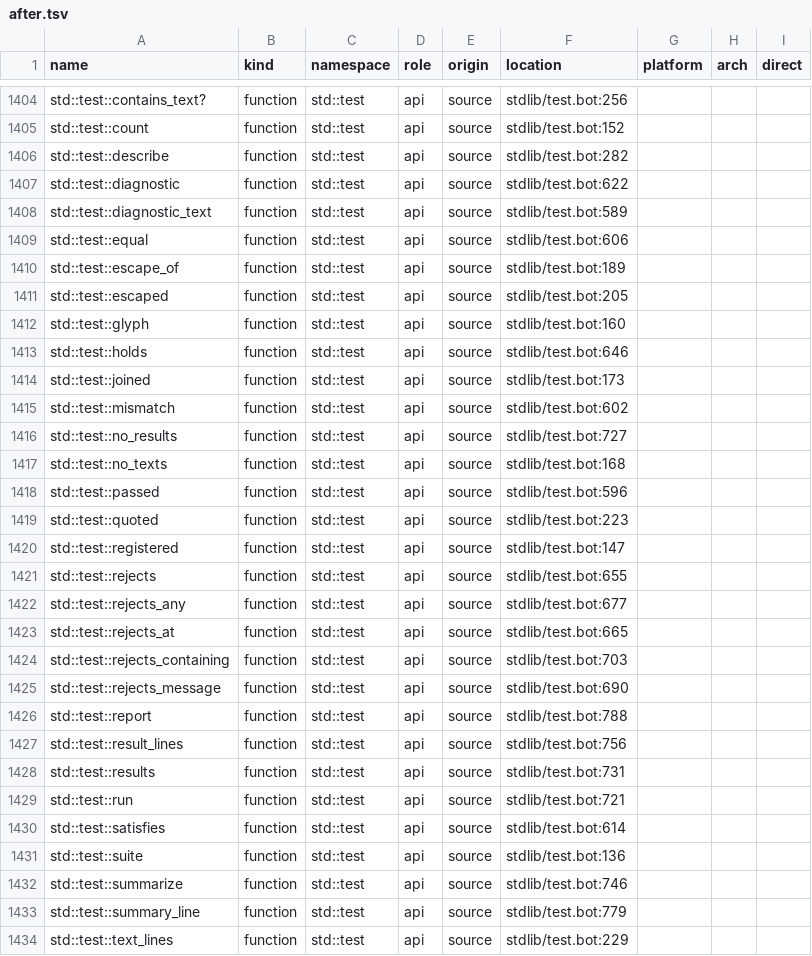
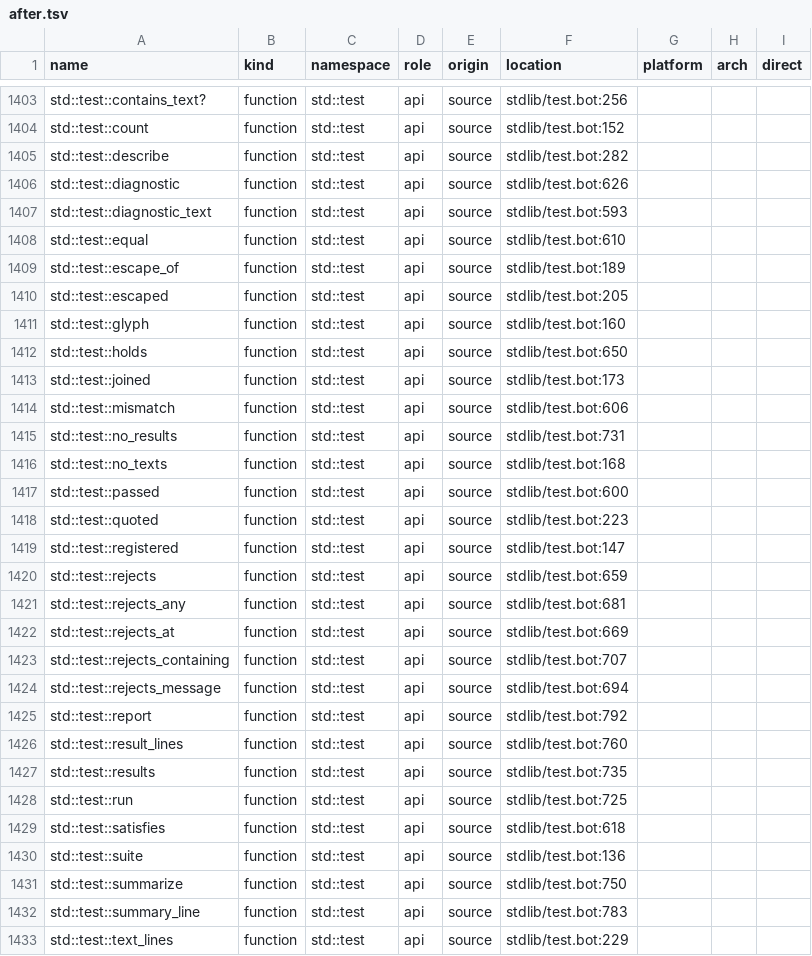
Before and after one commit to mwagner-webdev/botlish, a TSV file: audit/stdlib-census/after.tsv, drawn as a sheet; only a part is shown, gaps mark what is left out; the diff covers the shown part only.

```diff
--- a/audit/stdlib-census/after.tsv
+++ b/audit/stdlib-census/after.tsv
@@ -1406,5 +1405,5 @@ std::test::count	function	std::test	api	source	stdlib/test.bot:152
 std::test::describe	function	std::test	api	source	stdlib/test.bot:282			
-std::test::diagnostic	function	std::test	api	source	stdlib/test.bot:622			
-std::test::diagnostic_text	function	std::test	api	source	stdlib/test.bot:589			
-std::test::equal	function	std::test	api	source	stdlib/test.bot:606			
+std::test::diagnostic	function	std::test	api	source	stdlib/test.bot:626			
+std::test::diagnostic_text	function	std::test	api	source	stdlib/test.bot:593			
+std::test::equal	function	std::test	api	source	stdlib/test.bot:610			
 std::test::escape_of	function	std::test	api	source	stdlib/test.bot:189			
@@ -1412,23 +1411,23 @@ std::test::escaped	function	std::test	api	source	stdlib/test.bot:205
 std::test::glyph	function	std::test	api	source	stdlib/test.bot:160			
-std::test::holds	function	std::test	api	source	stdlib/test.bot:646			
+std::test::holds	function	std::test	api	source	stdlib/test.bot:650			
 std::test::joined	function	std::test	api	source	stdlib/test.bot:173			
-std::test::mismatch	function	std::test	api	source	stdlib/test.bot:602			
-std::test::no_results	function	std::test	api	source	stdlib/test.bot:727			
+std::test::mismatch	function	std::test	api	source	stdlib/test.bot:606			
+std::test::no_results	function	std::test	api	source	stdlib/test.bot:731			
 std::test::no_texts	function	std::test	api	source	stdlib/test.bot:168			
-std::test::passed	function	std::test	api	source	stdlib/test.bot:596			
+std::test::passed	function	std::test	api	source	stdlib/test.bot:600			
 std::test::quoted	function	std::test	api	source	stdlib/test.bot:223			
 std::test::registered	function	std::test	api	source	stdlib/test.bot:147			
-std::test::rejects	function	std::test	api	source	stdlib/test.bot:655			
-std::test::rejects_any	function	std::test	api	source	stdlib/test.bot:677			
-std::test::rejects_at	function	std::test	api	source	stdlib/test.bot:665			
-std::test::rejects_containing	function	std::test	api	source	stdlib/test.bot:703			
-std::test::rejects_message	function	std::test	api	source	stdlib/test.bot:690			
-std::test::report	function	std::test	api	source	stdlib/test.bot:788			
-std::test::result_lines	function	std::test	api	source	stdlib/test.bot:756			
-std::test::results	function	std::test	api	source	stdlib/test.bot:731			
-std::test::run	function	std::test	api	source	stdlib/test.bot:721			
-std::test::satisfies	function	std::test	api	source	stdlib/test.bot:614			
+std::test::rejects	function	std::test	api	source	stdlib/test.bot:659			
+std::test::rejects_any	function	std::test	api	source	stdlib/test.bot:681			
+std::test::rejects_at	function	std::test	api	source	stdlib/test.bot:669			
+std::test::rejects_containing	function	std::test	api	source	stdlib/test.bot:707			
+std::test::rejects_message	function	std::test	api	source	stdlib/test.bot:694			
+std::test::report	function	std::test	api	source	stdlib/test.bot:792			
+std::test::result_lines	function	std::test	api	source	stdlib/test.bot:760			
+std::test::results	function	std::test	api	source	stdlib/test.bot:735			
+std::test::run	function	std::test	api	source	stdlib/test.bot:725			
+std::test::satisfies	function	std::test	api	source	stdlib/test.bot:618			
 std::test::suite	function	std::test	api	source	stdlib/test.bot:136			
-std::test::summarize	function	std::test	api	source	stdlib/test.bot:746			
-std::test::summary_line	function	std::test	api	source	stdlib/test.bot:779			
+std::test::summarize	function	std::test	api	source	stdlib/test.bot:750			
+std::test::summary_line	function	std::test	api	source	stdlib/test.bot:783			
 std::test::text_lines	function	std::test	api	source	stdlib/test.bot:229			
```
Also changed, not shown: 1 removed row and 17 edited cells elsewhere in this file, 26 other files.
